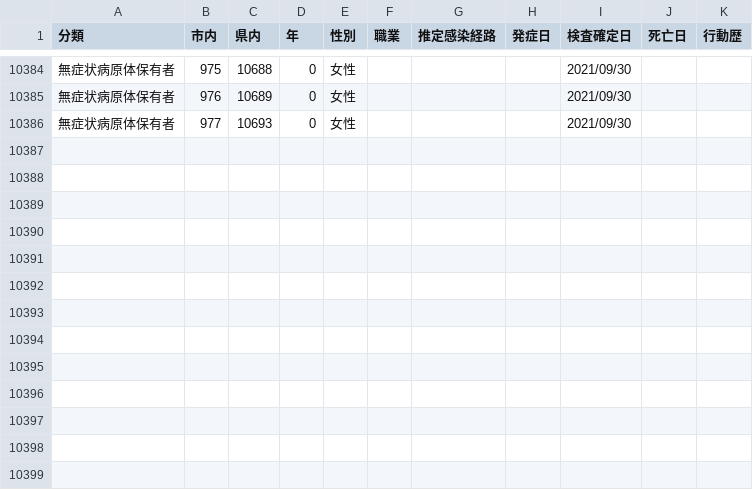
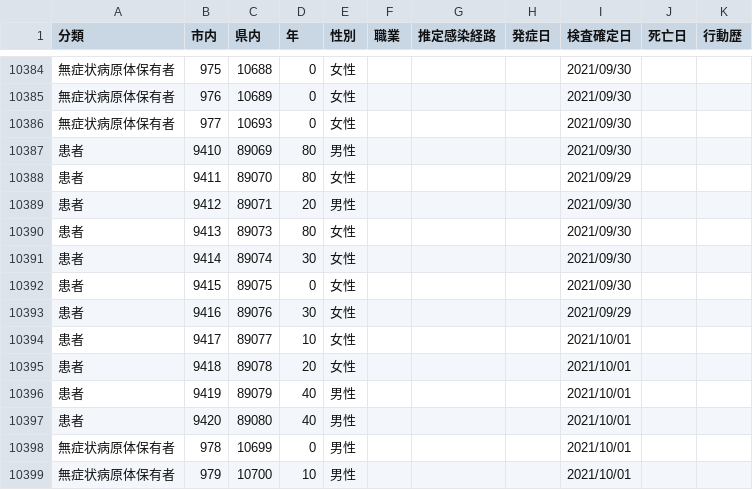
Before and after one commit to mine820/COVID-19, a CSV file: corona.csv, drawn as a sheet; only a part is shown, gaps mark what is left out.

```diff
--- a/corona.csv
+++ b/corona.csv
@@ -10386 +10386,14 @@
 無症状病原体保有者,977,10693,0,女性,,,,2021/09/30,,
+患者,9410,89069,80,男性,,,,2021/09/30,,
+患者,9411,89070,80,女性,,,,2021/09/29,,
+患者,9412,89071,20,男性,,,,2021/09/30,,
+患者,9413,89073,80,女性,,,,2021/09/30,,
+患者,9414,89074,30,女性,,,,2021/09/30,,
+患者,9415,89075,0,女性,,,,2021/09/30,,
+患者,9416,89076,30,女性,,,,2021/09/29,,
+患者,9417,89077,10,女性,,,,2021/10/01,,
+患者,9418,89078,20,女性,,,,2021/10/01,,
+患者,9419,89079,40,男性,,,,2021/10/01,,
+患者,9420,89080,40,男性,,,,2021/10/01,,
+無症状病原体保有者,978,10699,0,男性,,,,2021/10/01,,
+無症状病原体保有者,979,10700,10,男性,,,,2021/10/01,,
```
Also changed, not shown: 4 other files.
